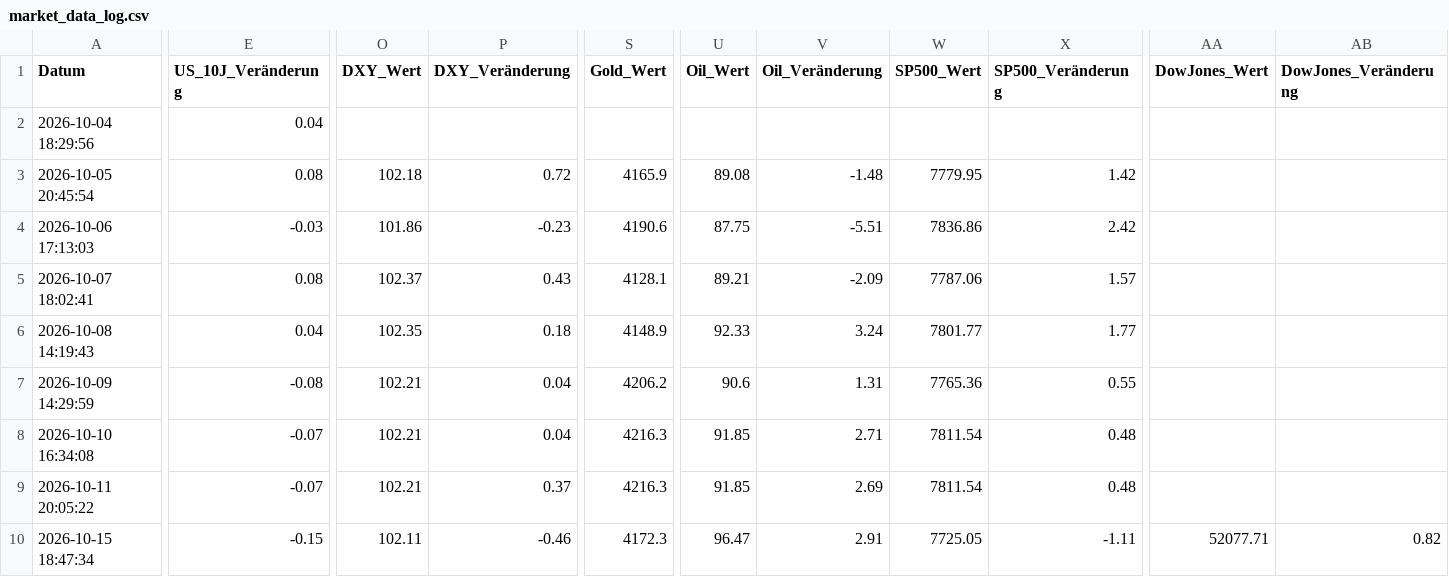
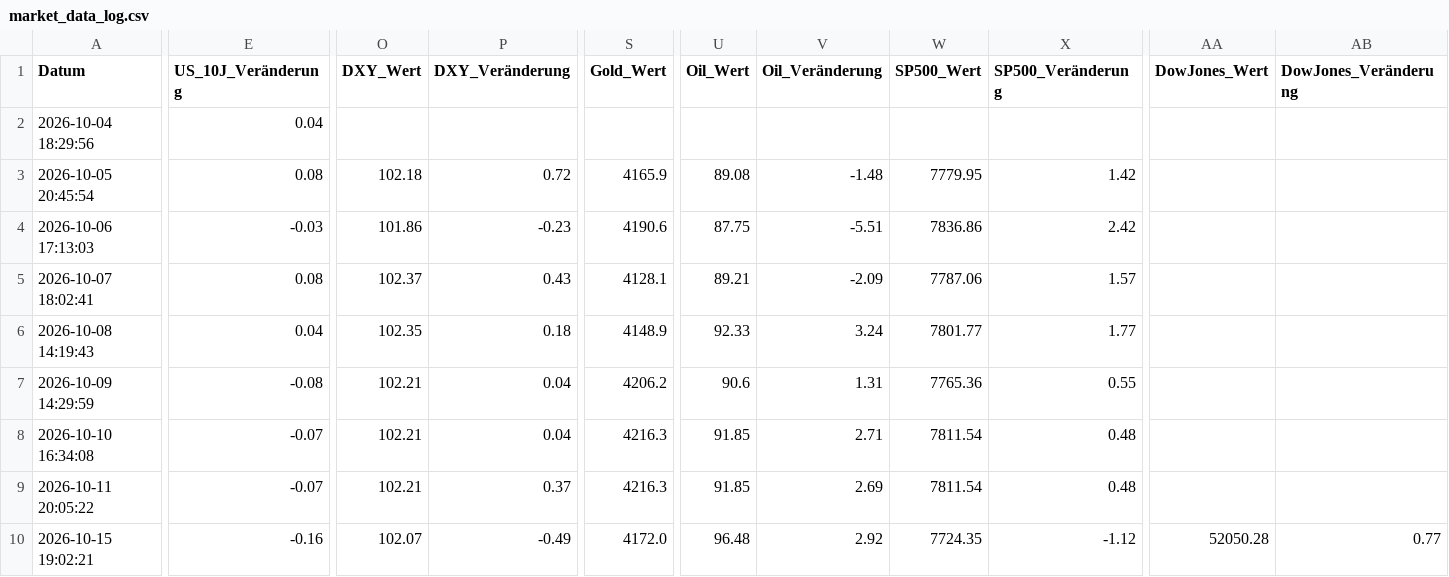
Before and after one commit to thbeeckmann-svg/krypto-kompass, a CSV file: market_data_log.csv, drawn as a sheet; only a part is shown, gaps mark what is left out; the diff covers the shown part only; the diff names each change by its address in the sheet, - before the commit and + after, or states it on an @@ line.

```diff
--- a/market_data_log.csv
+++ b/market_data_log.csv
-A10 (Datum): 2026-10-15 18:47:34
+A10 (Datum): 2026-10-15 19:02:21
-E10 (US_10J_Veränderung): -0.15
+E10 (US_10J_Veränderung): -0.16
-O10 (DXY_Wert): 102.11
+O10 (DXY_Wert): 102.07
-P10 (DXY_Veränderung): -0.46
+P10 (DXY_Veränderung): -0.49
-S10 (Gold_Wert): 4172.3
+S10 (Gold_Wert): 4172.0
-U10 (Oil_Wert): 96.47
+U10 (Oil_Wert): 96.48
-V10 (Oil_Veränderung): 2.91
+V10 (Oil_Veränderung): 2.92
-W10 (SP500_Wert): 7725.05
+W10 (SP500_Wert): 7724.35
-X10 (SP500_Veränderung): -1.11
+X10 (SP500_Veränderung): -1.12
-AA10 (DowJones_Wert): 52077.71
+AA10 (DowJones_Wert): 52050.28
-AB10 (DowJones_Veränderung): 0.82
+AB10 (DowJones_Veränderung): 0.77
```
Also changed, not shown: 10 edited cells elsewhere in this file.
